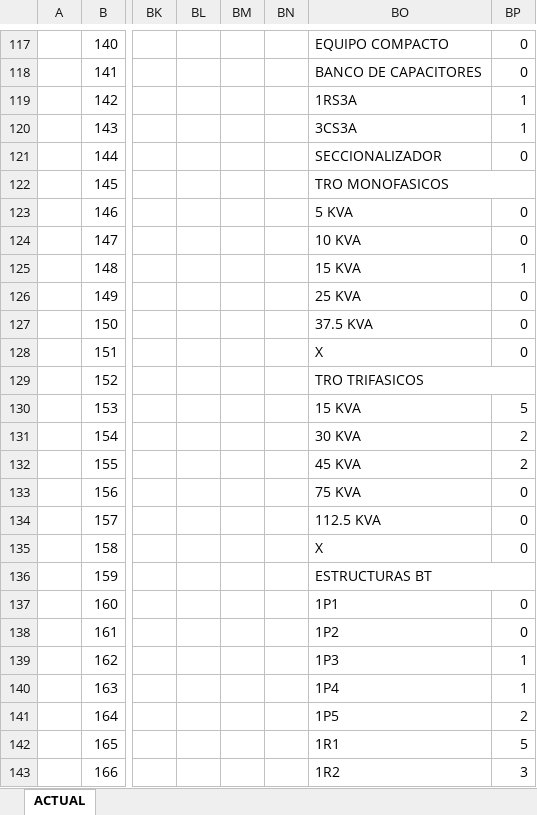
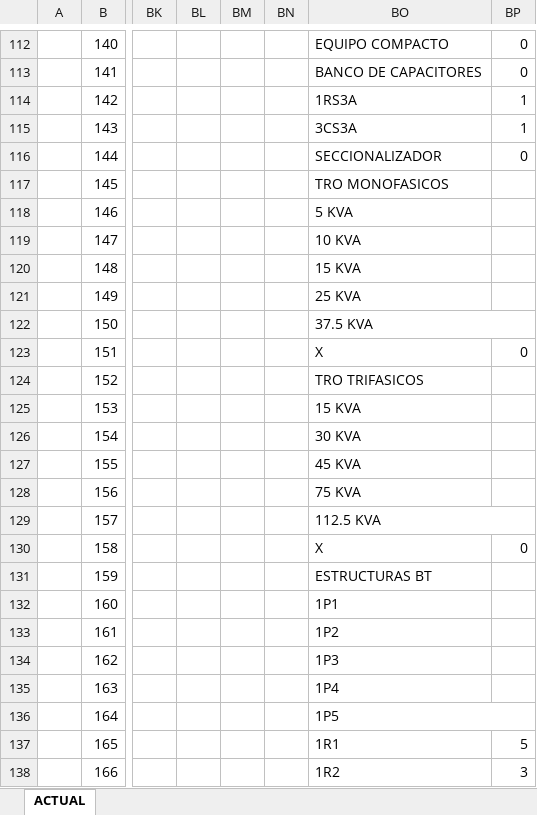
Before and after one commit to Kevin-Barrera/Proyect-CFE-2.0, an Excel workbook: Archivos/archivo1_656ea76570924.xlsx, sheet ACTUAL, drawn as a sheet; only a part is shown, gaps mark what is left out; values as stored, in another font and other column widths than the file's, no cell formats; conditional formats not drawn; removed rows and columns are numbered as before the commit, all else as after; the diff covers the shown part only; the diff names each change by its address in the sheet, - before the commit and + after, or states it on an @@ line.

```diff
--- a/Archivos/archivo1_656ea76570924.xlsx (sheet ACTUAL)
+++ b/Archivos/archivo1_656ea76570924.xlsx (sheet ACTUAL)
-BO122:BP122 merged
-BP118:BP119: 0
+BP118:BP119: (empty)
-BP120: 1
+BP120: (empty)
-BP121:BP122: 0
+BP121:BP122: (empty)
+BO122:BP122 merged
-BO129:BP129 merged
-BP125: 5
+BP125: (empty)
-BP126:BP127: 2
+BP126:BP127: (empty)
-BP128:BP129: 0
+BP128:BP129: (empty)
+BO129:BP129 merged
-BO136:BP136 merged
-BP132:BP133: 0
+BP132:BP133: (empty)
-BP134:BP135: 1
+BP134:BP135: (empty)
+BO136:BP136 merged
-BP136: 2
+BP136: (empty)
```
Also changed, not shown: 5 removed rows, 25 edited cells and merged cells elsewhere in this sheet, cell formats, formulas that keep their value, hidden cells, Archivos/archivo2_656ea76570cec.xlsx, 5 other files.
